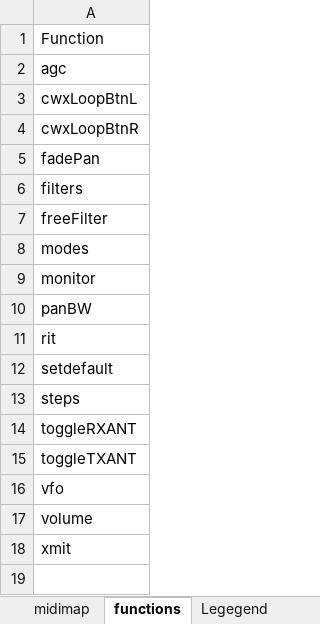
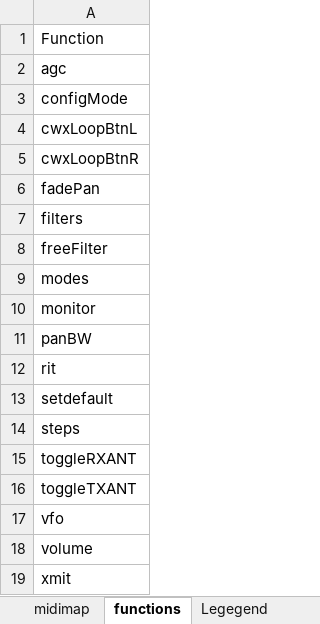
Before and after one commit to dm5xx/xxFlexController, an Excel workbook: public/hercules.xlsx, sheet functions, drawn as a sheet; values as stored, in another font and other column widths than the file's, no borders; the diff names each change by its address in the sheet, - before the commit and + after, or states it on an @@ line.

Commit message:
added config mode selector

```diff
--- a/public/hercules.xlsx (sheet functions)
+++ b/public/hercules.xlsx (sheet functions)
+row 3: configMode
```
Also changed, not shown: sheet midimap, 15 other files.
